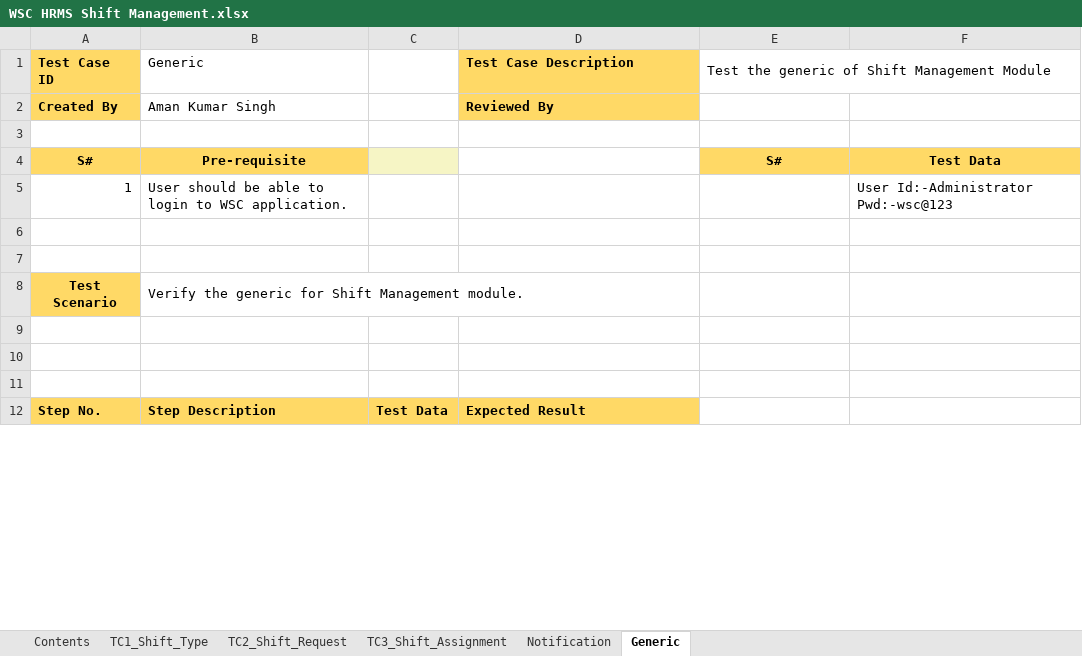
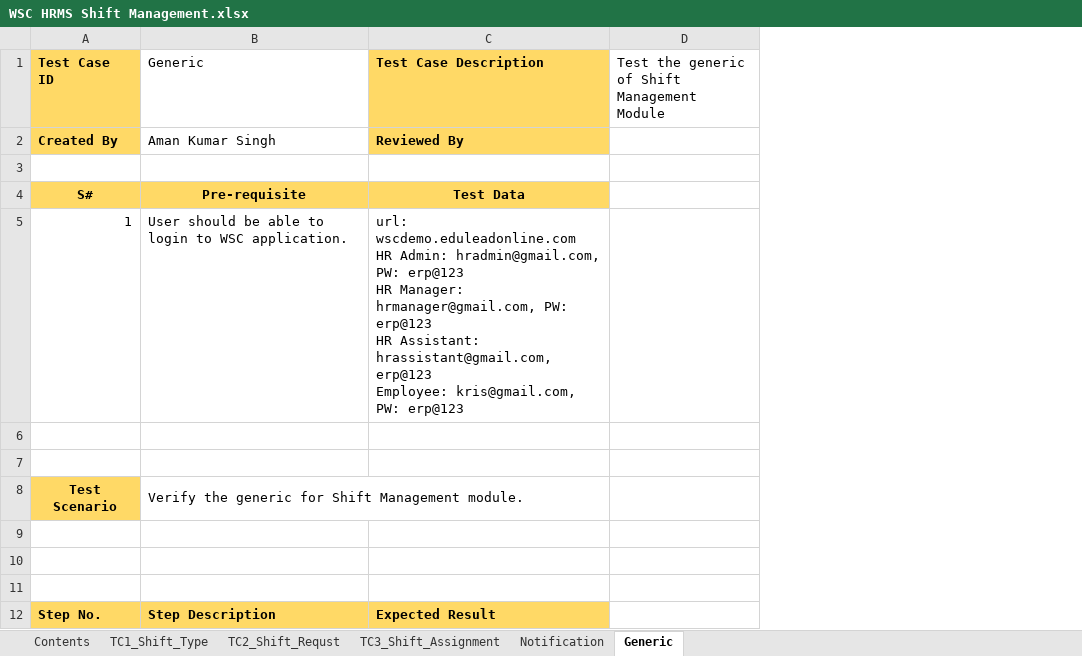
Before and after one commit to subhodeepGit/SOUL-Documents, an Excel workbook: WSC/Test Cases/HRMS/WSC HRMS Shift Management.xlsx, sheet Generic, drawn as a sheet; only a part is shown; values as stored, in another font and other column widths than the file's, no borders; removed rows and columns are numbered as before the commit, all else as after; ↵ is a line break in a cell; the diff names each change by its address in the sheet, - before the commit and + after, or states it on an @@ line.

```diff
--- a/WSC/Test Cases/HRMS/WSC HRMS Shift Management.xlsx (sheet Generic)
+++ b/WSC/Test Cases/HRMS/WSC HRMS Shift Management.xlsx (sheet Generic)
-sheet tab: TC2_Shift_Request
+sheet tab: TC2_Shift_Requst
-column C, row 12: Test Data
-column F, rows 4-5: Test Data | User Id:-Administrator Pwd:-wsc@123
-E1:F1 merged
-C4 (Test Case Description): (empty)
+C4 (Test Case Description): Test Data
-C4 fill: none
+C4 fill: #FFD966
-D4: S#
+D4: (empty)
-D4 fill: #FFD966
+D4 fill: none
-C5 (Test Case Description): (empty)
+C5 (Test Case Description): url: wscdemo.eduleadonline.com ↵ HR Admin: hradmin@gmail.com, PW: erp@123 ↵ HR Manager: hrmanager@gmail.com, PW: erp@123 ↵ HR Assistant: hrassistant@gmail.com, erp@123 ↵ Employee: kris@gmail.com, PW: erp@123
```
Also changed, not shown: sheet TC1_Shift_Type, sheet TC3_Shift_Assignment, sheet Notification.
